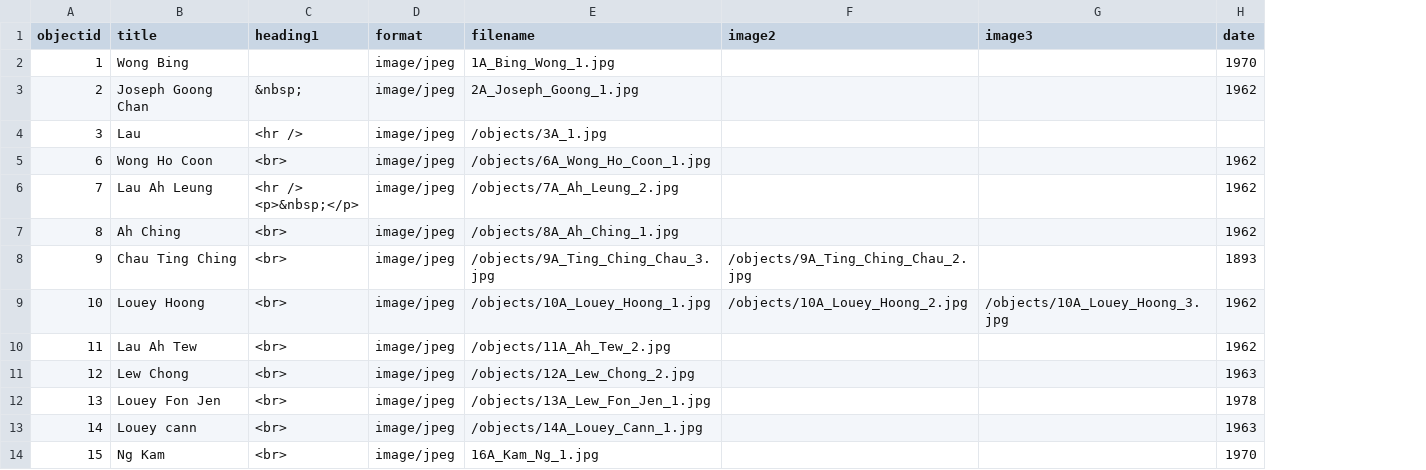
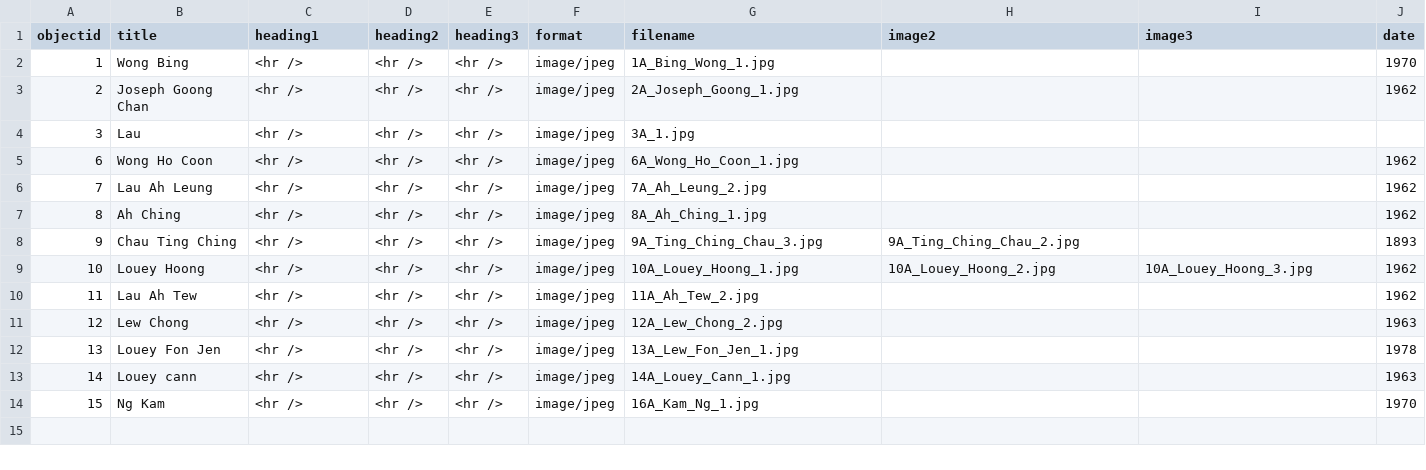
Before and after one commit to mrgamhong/mgc, a CSV file: _data/mgc_collection.csv, drawn as a sheet; only a part is shown; addresses are those after the commit; ↵ is a line break in a cell; the diff names each change by its address in the sheet, - before the commit and + after, or states it on an @@ line.

Commit message:
Add files via upload

```diff
--- a/_data/mgc_collection.csv
+++ b/_data/mgc_collection.csv
+column D (heading2), rows 2-14: all <hr />
+column E (heading3), rows 2-14: all <hr />
-C2 (heading1): (empty)
+C2 (heading1): <hr />
-C3 (heading1): &nbsp;
+C3 (heading1): <hr />
-G4 (filename): /objects/3A_1.jpg
+G4 (filename): 3A_1.jpg
-C5 (heading1): <br>
+C5 (heading1): <hr />
-G5 (filename): /objects/6A_Wong_Ho_Coon_1.jpg
+G5 (filename): 6A_Wong_Ho_Coon_1.jpg
-C6 (heading1): <hr /> ↵ <p>&nbsp;</p>
+C6 (heading1): <hr />
-G6 (filename): /objects/7A_Ah_Leung_2.jpg
+G6 (filename): 7A_Ah_Leung_2.jpg
-C7:C14 (heading1): <br>
+C7:C14 (heading1): <hr />
-G7 (filename): /objects/8A_Ah_Ching_1.jpg
+G7 (filename): 8A_Ah_Ching_1.jpg
-G8 (filename): /objects/9A_Ting_Ching_Chau_3.jpg
+G8 (filename): 9A_Ting_Ching_Chau_3.jpg
-H8 (image2): /objects/9A_Ting_Ching_Chau_2.jpg
+H8 (image2): 9A_Ting_Ching_Chau_2.jpg
-G9 (filename): /objects/10A_Louey_Hoong_1.jpg
+G9 (filename): 10A_Louey_Hoong_1.jpg
-H9 (image2): /objects/10A_Louey_Hoong_2.jpg
+H9 (image2): 10A_Louey_Hoong_2.jpg
-I9 (image3): /objects/10A_Louey_Hoong_3.jpg
+I9 (image3): 10A_Louey_Hoong_3.jpg
-G10 (filename): /objects/11A_Ah_Tew_2.jpg
+G10 (filename): 11A_Ah_Tew_2.jpg
-G11 (filename): /objects/12A_Lew_Chong_2.jpg
+G11 (filename): 12A_Lew_Chong_2.jpg
-G12 (filename): /objects/13A_Lew_Fon_Jen_1.jpg
+G12 (filename): 13A_Lew_Fon_Jen_1.jpg
-G13 (filename): /objects/14A_Louey_Cann_1.jpg
+G13 (filename): 14A_Louey_Cann_1.jpg
```
